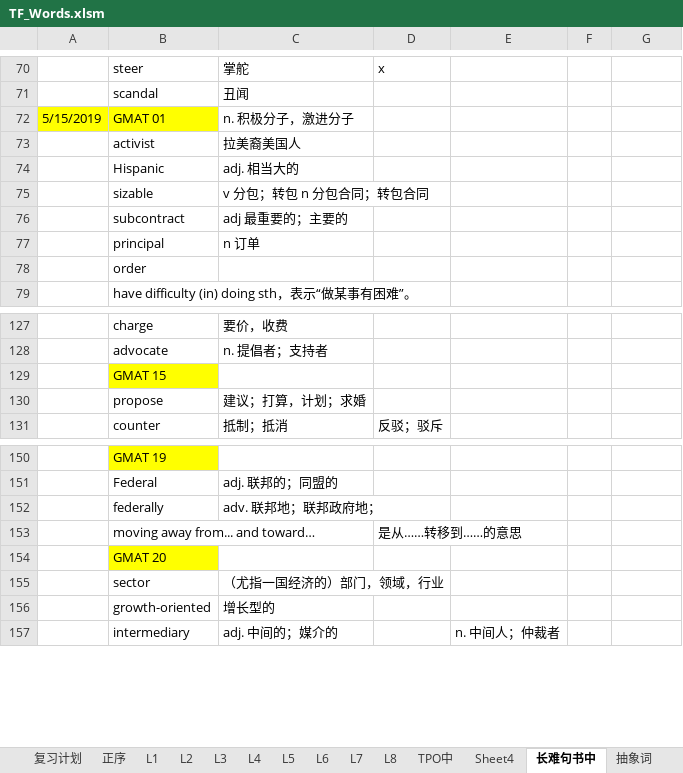
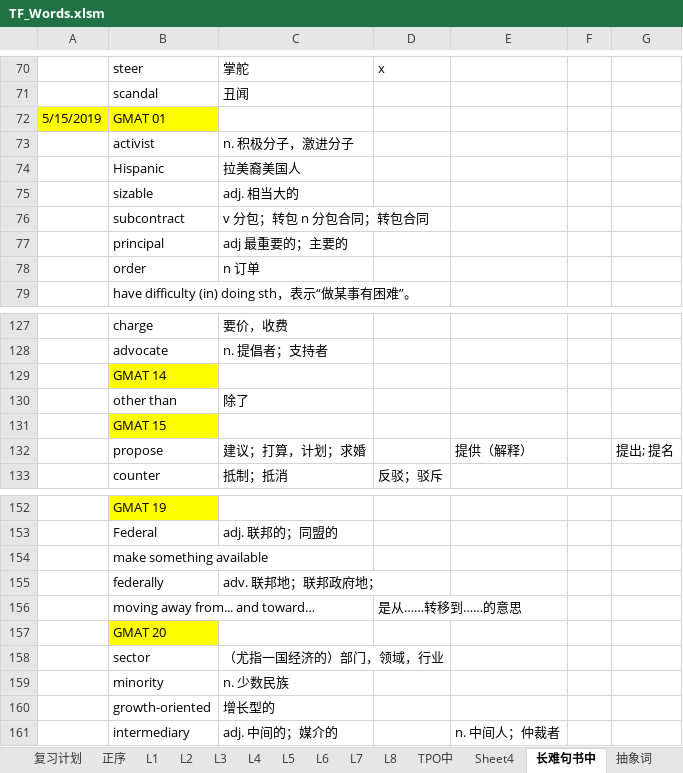
Before and after one commit to ermaerma/EngDaily, an Excel workbook: TF_Words.xlsm, sheet 长难句书中, drawn as a sheet; only a part is shown, gaps mark what is left out; values as stored, in another font and other column widths than the file's, no borders; charts and pictures not drawn; addresses are those after the commit; the diff covers the shown part only; the diff names each change by its address in the sheet, - before the commit and + after, or states it on an @@ line.

```diff
--- a/TF_Words.xlsm (sheet 长难句书中)
+++ b/TF_Words.xlsm (sheet 长难句书中)
-C72: n. 积极分子，激进分子
+C72: (empty)
-C73: 拉美裔美国人
+C73: n. 积极分子，激进分子
-C74: adj. 相当大的
+C74: 拉美裔美国人
-C75: v 分包；转包 n 分包合同；转包合同
+C75: adj. 相当大的
-C76: adj 最重要的；主要的
+C76: v 分包；转包 n 分包合同；转包合同
-C77: n 订单
+C77: adj 最重要的；主要的
-C78: (empty)
+C78: n 订单
+row 129:  | GMAT 14
+row 130:  | other than | 除了
-E132: (empty)
+E132: 提供（解释）
-G132: (empty)
+G132: 提出; 提名
+row 154:  | make something available
+row 159:  | minority | n. 少数民族
```
Also changed, not shown: 68 added rows and 1 edited cell elsewhere in this sheet, sheet 复习计划, charts or pictures.
